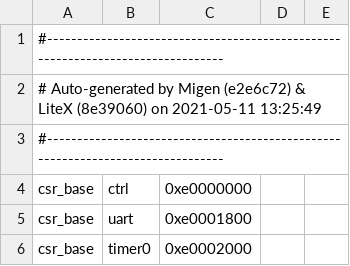
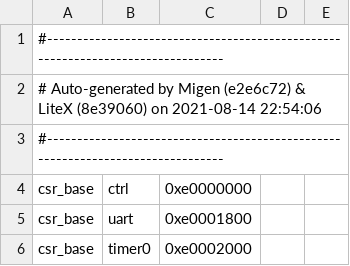
Before and after one commit to betrusted-io/betrusted-ec, a CSV file: precursors/csr.csv, drawn as a sheet; only a part is shown.

Commit message:
commit precursors

```diff
--- a/precursors/csr.csv
+++ b/precursors/csr.csv
@@ -1,3 +1,3 @@
 #--------------------------------------------------------------------------------
-# Auto-generated by Migen (e2e6c72) & LiteX (8e39060) on 2021-05-11 13:25:49
+# Auto-generated by Migen (e2e6c72) & LiteX (8e39060) on 2021-08-14 22:54:06
 #--------------------------------------------------------------------------------
```
Also changed, not shown: 2 other files.
